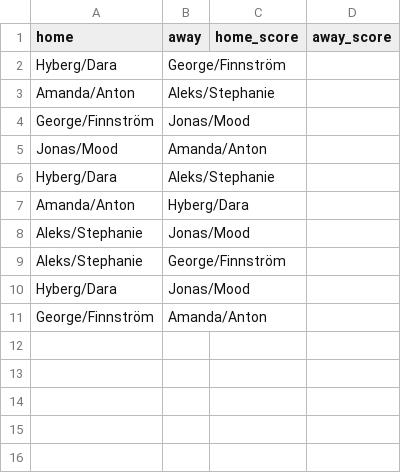
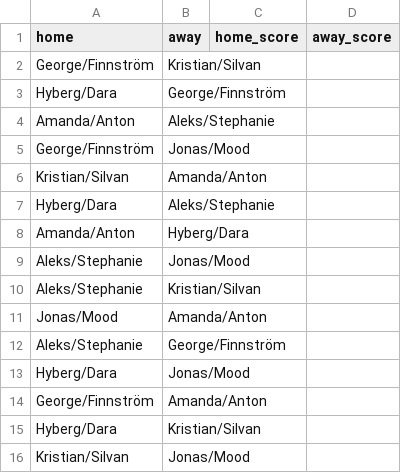
Before and after one commit to hallstedt-BI/hallstedt-bi.github.io, a CSV file: fifa/matches.csv, drawn as a sheet.

```diff
--- a/fifa/matches.csv
+++ b/fifa/matches.csv
@@ -1,2 +1,3 @@
 home,away,home_score,away_score
+George/Finnström,Kristian/Silvan,,
 Hyberg/Dara,George/Finnström,,
@@ -4,3 +5,3 @@ Amanda/Anton,Aleks/Stephanie,,
 George/Finnström,Jonas/Mood,,
-Jonas/Mood,Amanda/Anton,,
+Kristian/Silvan,Amanda/Anton,,
 Hyberg/Dara,Aleks/Stephanie,,
@@ -8,2 +9,4 @@ Amanda/Anton,Hyberg/Dara,,
 Aleks/Stephanie,Jonas/Mood,,
+Aleks/Stephanie,Kristian/Silvan,,
+Jonas/Mood,Amanda/Anton,,
 Aleks/Stephanie,George/Finnström,,
@@ -11 +14,3 @@ Hyberg/Dara,Jonas/Mood,,
 George/Finnström,Amanda/Anton,,
+Hyberg/Dara,Kristian/Silvan,,
+Kristian/Silvan,Jonas/Mood,,
```
Also changed, not shown: 2 other files.
